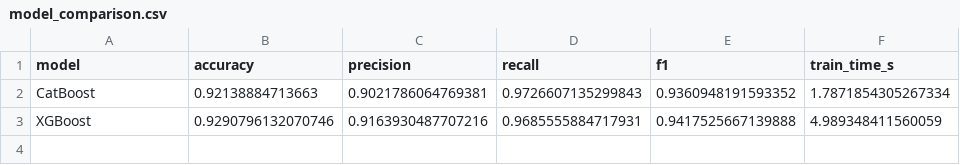
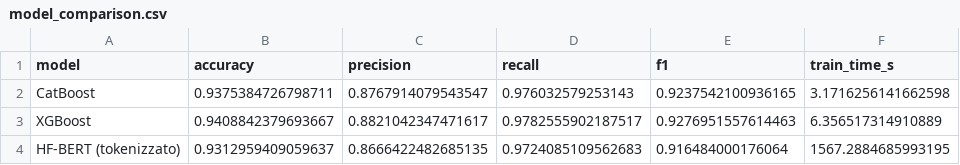
Before and after one commit to apaonessaa/SDN_Flow-Table-Flooding_Mitigation, a CSV file: models/malicious_fr_detector/model_comparison.csv, drawn as a sheet.

```diff
--- a/models/malicious_fr_detector/model_comparison.csv
+++ b/models/malicious_fr_detector/model_comparison.csv
@@ -1,3 +1,4 @@
 model,accuracy,precision,recall,f1,train_time_s
-CatBoost,0.92138884713663,0.9021786064769381,0.9726607135299843,0.9360948191593352,1.7871854305267334
-XGBoost,0.9290796132070746,0.9163930487707216,0.9685555884717931,0.9417525667139888,4.989348411560059
+CatBoost,0.9375384726798711,0.8767914079543547,0.976032579253143,0.9237542100936165,3.1716256141662598
+XGBoost,0.9408842379693667,0.8821042347471617,0.9782555902187517,0.9276951557614463,6.356517314910889
+HF-BERT (tokenizzato),0.9312959409059637,0.8666422482685135,0.9724085109562683,0.916484000176064,1567.2884685993195
```
Also changed, not shown: 57 other files.
